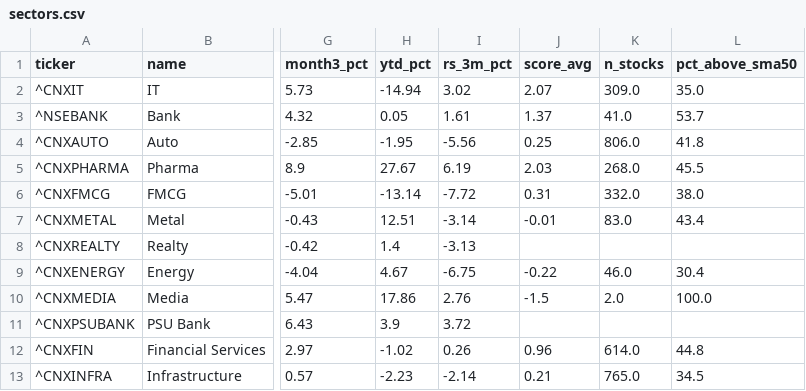
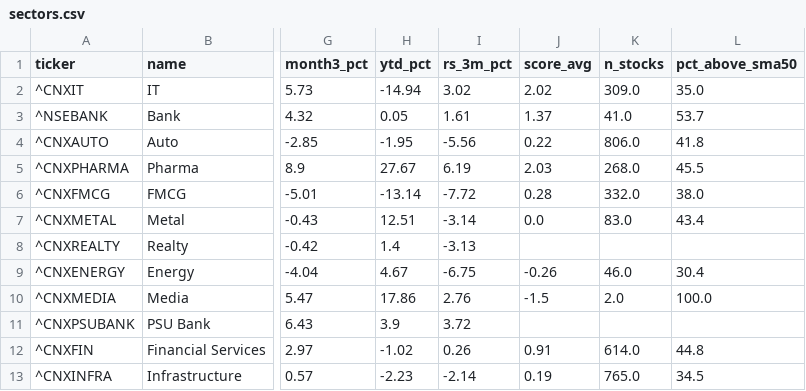
Before and after one commit to PatelNicknp/nicks-india-stock-desk, a CSV file: data/sectors.csv, drawn as a sheet; only a part is shown, gaps mark what is left out; the diff names each change by its address in the sheet, - before the commit and + after, or states it on an @@ line.

```diff
--- a/data/sectors.csv
+++ b/data/sectors.csv
-J2 (score_avg): 2.07
+J2 (score_avg): 2.02
-J4 (score_avg): 0.25
+J4 (score_avg): 0.22
-J6 (score_avg): 0.31
+J6 (score_avg): 0.28
-J7 (score_avg): -0.01
+J7 (score_avg): 0.0
-J9 (score_avg): -0.22
+J9 (score_avg): -0.26
-J12 (score_avg): 0.96
+J12 (score_avg): 0.91
-J13 (score_avg): 0.21
+J13 (score_avg): 0.19
```
Also changed, not shown: data/analyst_ratings.csv, data/breakouts.csv, 34 other files.
